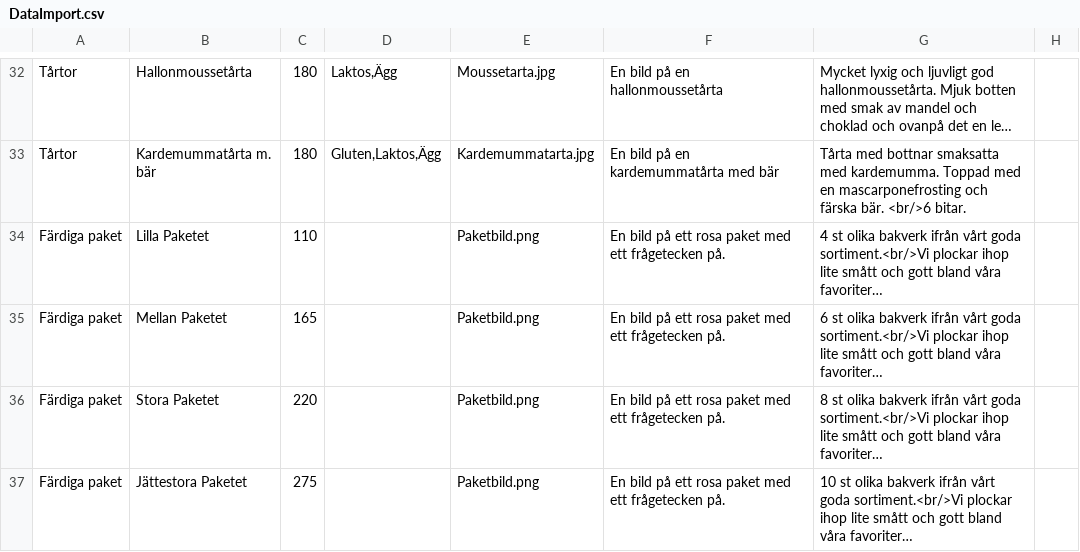
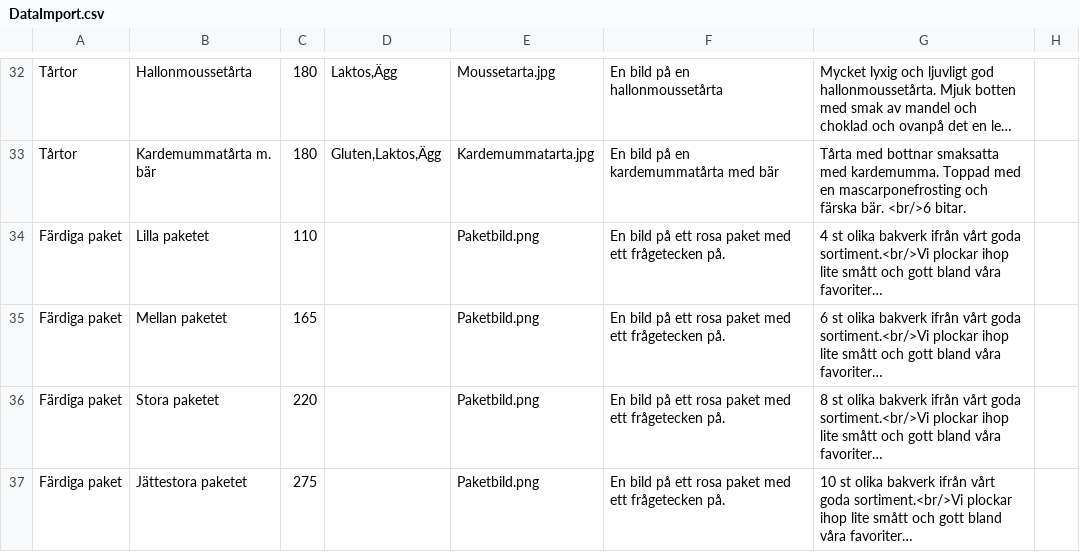
Before and after one commit to pianojoel/ITHSBakeryShop, a CSV file: Grupp9WebbShop.Web/DataImport.csv, drawn as a sheet; only a part is shown, gaps mark what is left out; long unchanged cells end in …; the diff names each change by its address in the sheet, - before the commit and + after, or states it on an @@ line.

Commit message:
Small update for mystery packages in csv file

```diff
--- a/Grupp9WebbShop.Web/DataImport.csv
+++ b/Grupp9WebbShop.Web/DataImport.csv
-B34: Lilla Paketet
+B34: Lilla paketet
-B35: Mellan Paketet
+B35: Mellan paketet
-B36: Stora Paketet
+B36: Stora paketet
-B37: Jättestora Paketet
+B37: Jättestora paketet
```
